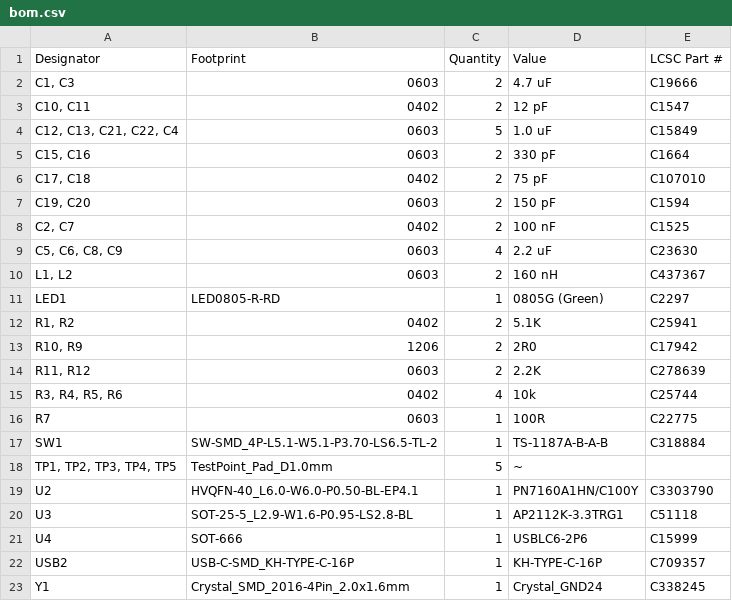
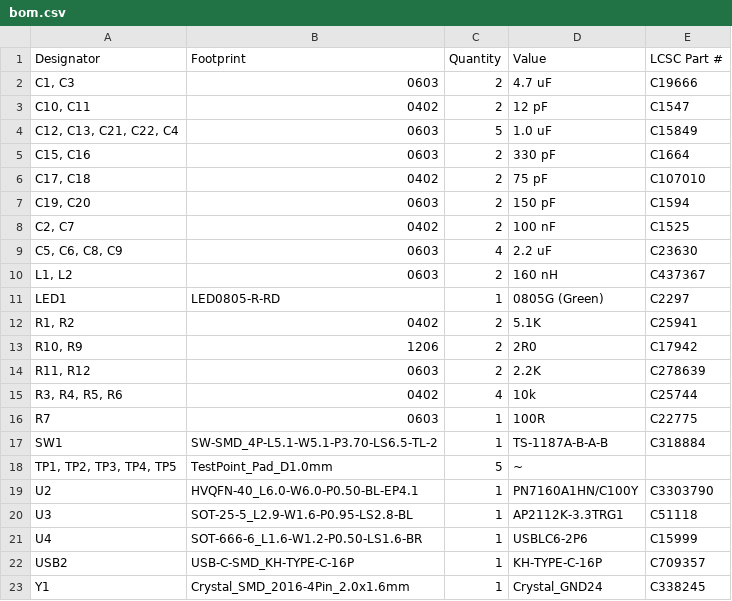
Before and after one commit to dingiso/firefly_zephyr, a CSV file: hardware/esphome-nfc/production/bom.csv, drawn as a sheet.

```diff
--- a/hardware/esphome-nfc/production/bom.csv
+++ b/hardware/esphome-nfc/production/bom.csv
@@ -20,3 +20,3 @@ U2,HVQFN-40_L6.0-W6.0-P0.50-BL-EP4.1,1,PN7160A1HN/C100Y,C3303790
 U3,SOT-25-5_L2.9-W1.6-P0.95-LS2.8-BL,1,AP2112K-3.3TRG1,C51118
-U4,SOT-666,1,USBLC6-2P6,C15999
+U4,SOT-666-6_L1.6-W1.2-P0.50-LS1.6-BR,1,USBLC6-2P6,C15999
 USB2,USB-C-SMD_KH-TYPE-C-16P,1,KH-TYPE-C-16P,C709357
```
Also changed, not shown: hardware/esphome-nfc/production/positions.csv, 4 other files.
